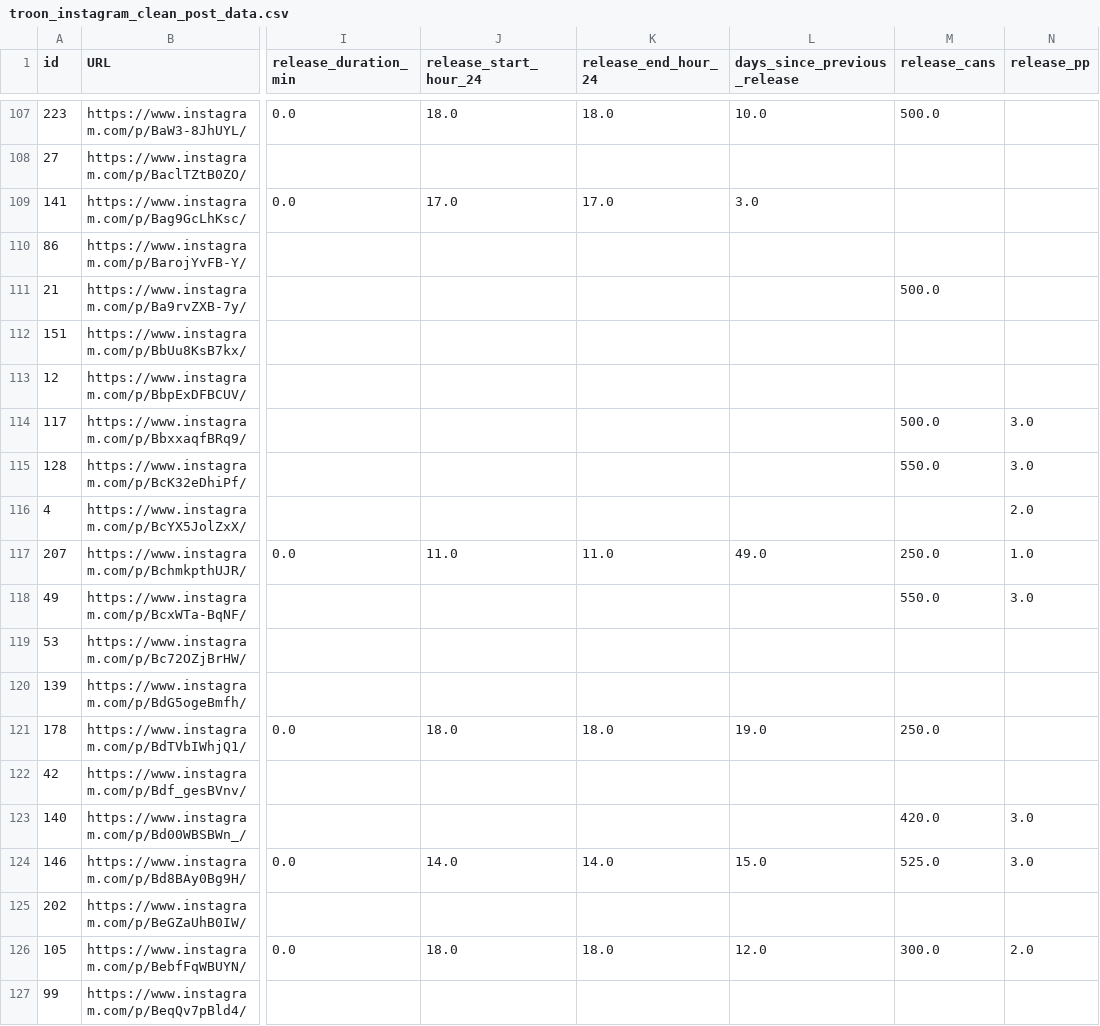
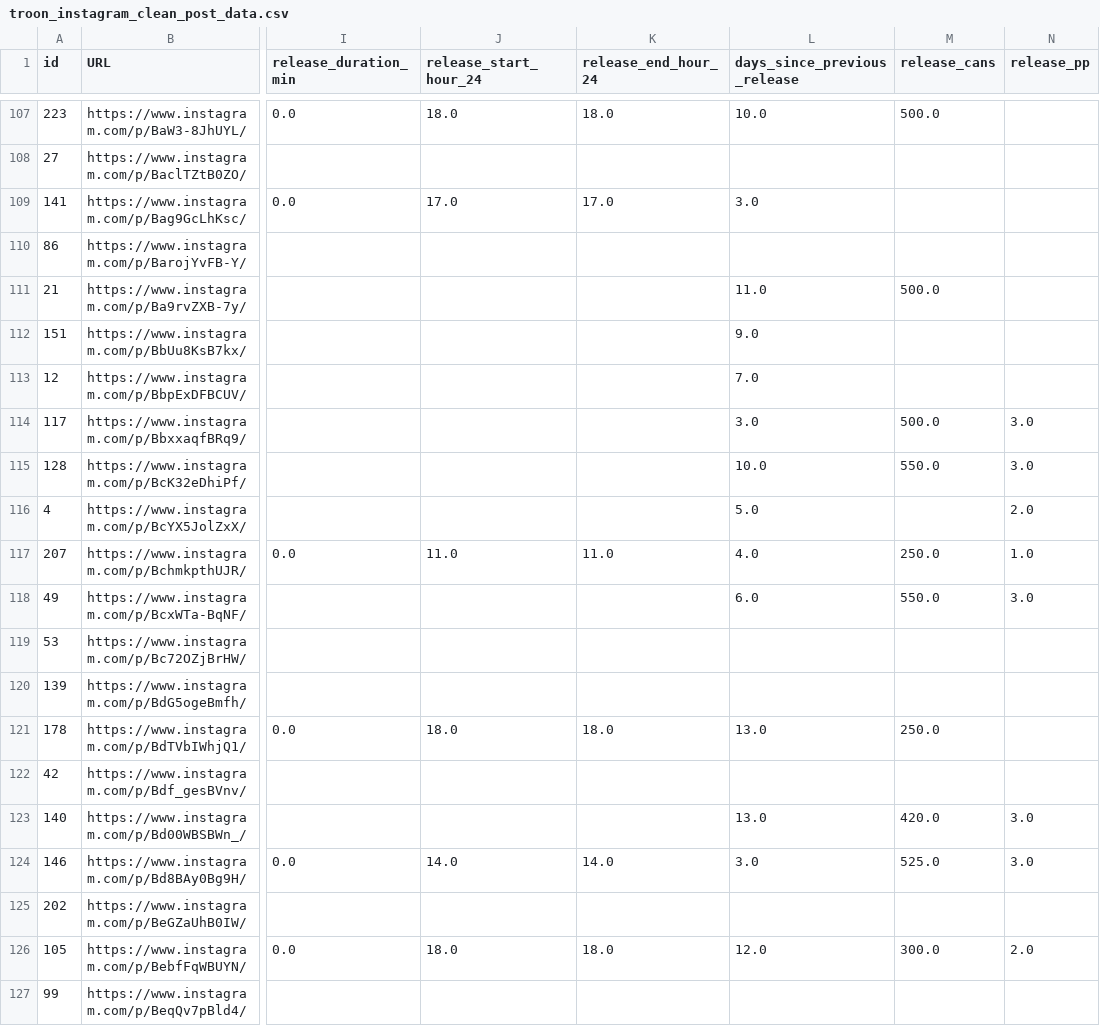
Before and after one commit to dmnapolitano/troon_release_prediction, a CSV file: troon_instagram_clean_post_data.csv, drawn as a sheet; only a part is shown, gaps mark what is left out; the diff covers the shown part only; the diff names each change by its address in the sheet, - before the commit and + after, or states it on an @@ line.

Commit message:
Fixing days since prior release data

```diff
--- a/troon_instagram_clean_post_data.csv
+++ b/troon_instagram_clean_post_data.csv
-L111 (days_since_previous_release): (empty)
+L111 (days_since_previous_release): 11.0
-L112 (days_since_previous_release): (empty)
+L112 (days_since_previous_release): 9.0
-L113 (days_since_previous_release): (empty)
+L113 (days_since_previous_release): 7.0
-L114 (days_since_previous_release): (empty)
+L114 (days_since_previous_release): 3.0
-L115 (days_since_previous_release): (empty)
+L115 (days_since_previous_release): 10.0
-L116 (days_since_previous_release): (empty)
+L116 (days_since_previous_release): 5.0
-L117 (days_since_previous_release): 49.0
+L117 (days_since_previous_release): 4.0
-L118 (days_since_previous_release): (empty)
+L118 (days_since_previous_release): 6.0
-L121 (days_since_previous_release): 19.0
+L121 (days_since_previous_release): 13.0
-L123 (days_since_previous_release): (empty)
+L123 (days_since_previous_release): 13.0
-L124 (days_since_previous_release): 15.0
+L124 (days_since_previous_release): 3.0
```
Also changed, not shown: 59 edited cells elsewhere in this file.
